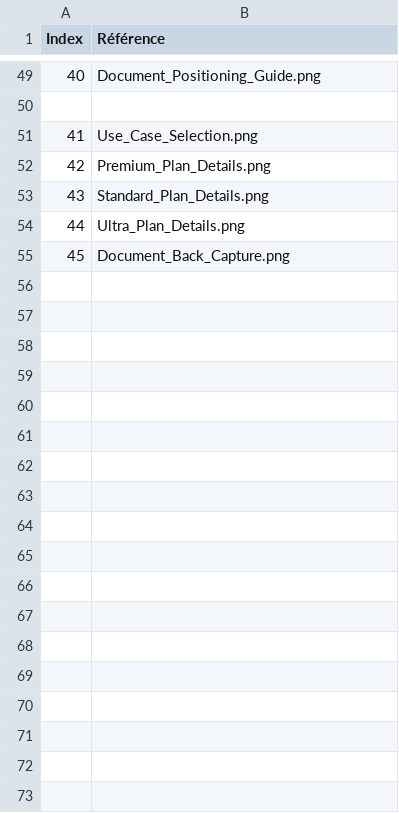
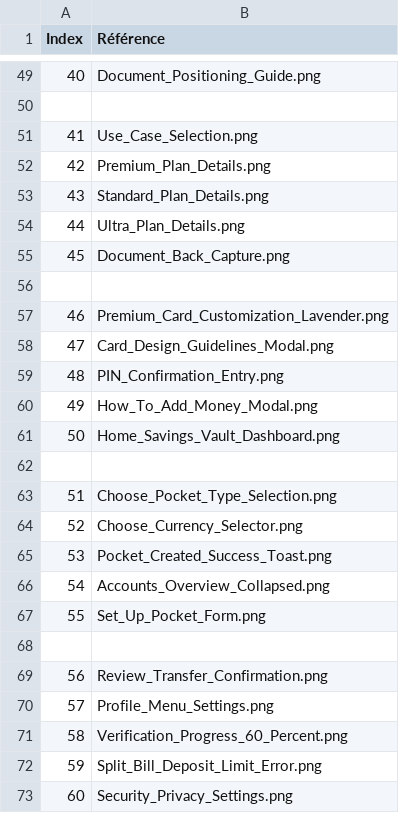
Before and after one commit to Ken-Andre/bicec-veripass, a CSV file: docs/Screenshot_References.csv, drawn as a sheet; only a part is shown, gaps mark what is left out; the diff names each change by its address in the sheet, - before the commit and + after, or states it on an @@ line.

Commit message:
feat: Add UX design specification v2.0 with competitor analysis and transferable patterns

```diff
--- a/docs/Screenshot_References.csv
+++ b/docs/Screenshot_References.csv
+row 56: (empty)
+row 57: 46 | Premium_Card_Customization_Lavender.png
+row 58: 47 | Card_Design_Guidelines_Modal.png
+row 59: 48 | PIN_Confirmation_Entry.png
+row 60: 49 | How_To_Add_Money_Modal.png
+row 61: 50 | Home_Savings_Vault_Dashboard.png
+row 62: (empty)
+row 63: 51 | Choose_Pocket_Type_Selection.png
+row 64: 52 | Choose_Currency_Selector.png
+row 65: 53 | Pocket_Created_Success_Toast.png
+row 66: 54 | Accounts_Overview_Collapsed.png
+row 67: 55 | Set_Up_Pocket_Form.png
+row 68: (empty)
+row 69: 56 | Review_Transfer_Confirmation.png
+row 70: 57 | Profile_Menu_Settings.png
+row 71: 58 | Verification_Progress_60_Percent.png
+row 72: 59 | Split_Bill_Deposit_Limit_Error.png
+row 73: 60 | Security_Privacy_Settings.png
```
Also changed, not shown: 5 other files.
